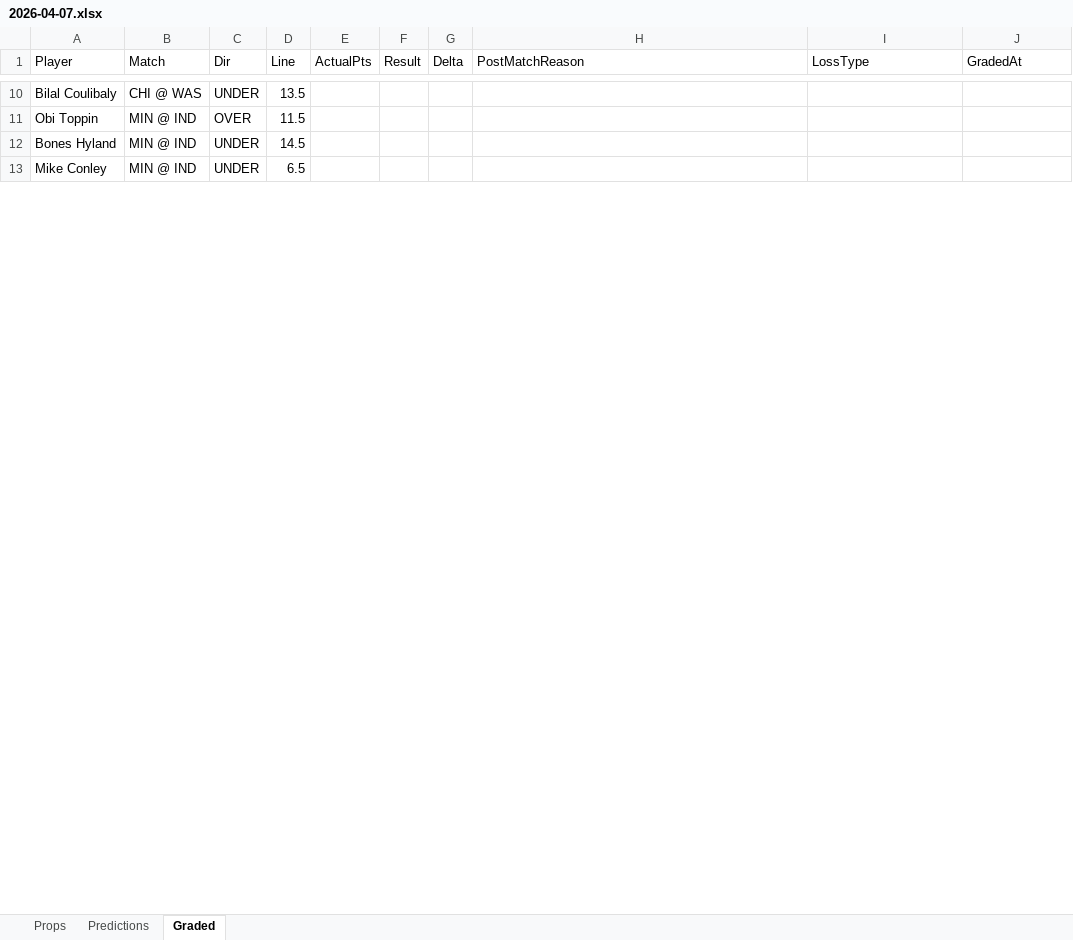
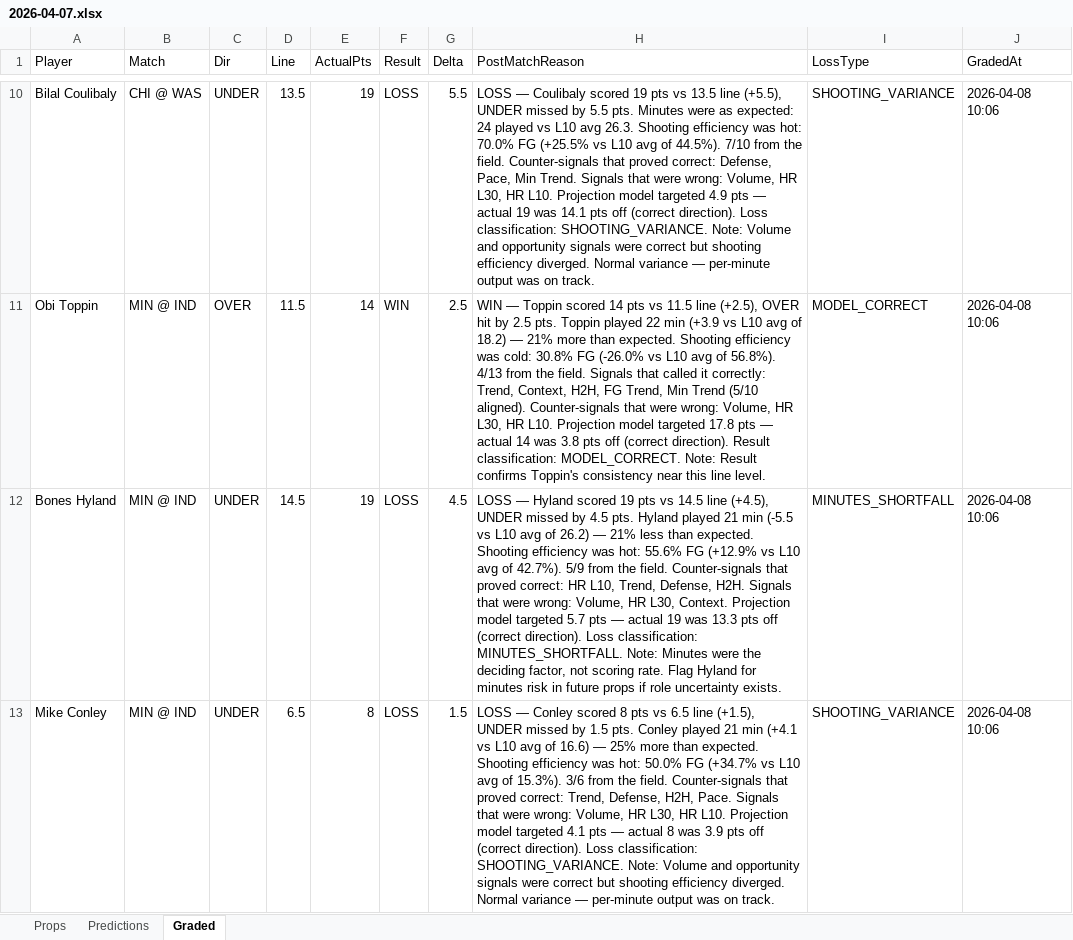
Before and after one commit to iamwerewolf1007/PropEdgeV11.0, an Excel workbook: daily/2026-04-07.xlsx, sheet Graded, drawn as a sheet; only a part is shown, gaps mark what is left out; values as stored, in another font and other column widths than the file's, no cell formats; the diff covers the shown part only; the diff names each change by its address in the sheet, - before the commit and + after, or states it on an @@ line.

Commit message:
B0: grade 2026-04-07

```diff
--- a/daily/2026-04-07.xlsx (sheet Graded)
+++ b/daily/2026-04-07.xlsx (sheet Graded)
-E10 (ActualPts): (empty)
+E10 (ActualPts): 19
-F10 (Result): (empty)
+F10 (Result): LOSS
-G10 (Delta): (empty)
+G10 (Delta): 5.5
-H10 (PostMatchReason): (empty)
+H10 (PostMatchReason): LOSS — Coulibaly scored 19 pts vs 13.5 line (+5.5), UNDER missed by 5.5 pts. Minutes were as expected: 24 played vs L10 avg 26.3. Shooting efficiency was hot: 70.0% FG (+25.5% vs L10 avg of 44.5%). 7/10 from the field. Counter-signals that proved correct: Defense, Pace, Min Trend. Signals that were wrong: Volume, HR L30, HR L10. Projection model targeted 4.9 pts — actual 19 was 14.1 pts off (correct direction). Loss classification: SHOOTING_VARIANCE. Note: Volume and opportunity signals were correct but shooting efficiency diverged. Normal variance — per-minute output was on track.
-I10 (LossType): (empty)
+I10 (LossType): SHOOTING_VARIANCE
-J10:J13 (GradedAt): (empty)
+J10:J13 (GradedAt): 2026-04-08 10:06
-E11 (ActualPts): (empty)
+E11 (ActualPts): 14
-F11 (Result): (empty)
+F11 (Result): WIN
-G11 (Delta): (empty)
+G11 (Delta): 2.5
-H11 (PostMatchReason): (empty)
+H11 (PostMatchReason): WIN — Toppin scored 14 pts vs 11.5 line (+2.5), OVER hit by 2.5 pts. Toppin played 22 min (+3.9 vs L10 avg of 18.2) — 21% more than expected. Shooting efficiency was cold: 30.8% FG (-26.0% vs L10 avg of 56.8%). 4/13 from the field. Signals that called it correctly: Trend, Context, H2H, FG Trend, Min Trend (5/10 aligned). Counter-signals that were wrong: Volume, HR L30, HR L10. Projection model targeted 17.8 pts — actual 14 was 3.8 pts off (correct direction). Result classification: MODEL_CORRECT. Note: Result confirms Toppin's consistency near this line level.
-I11 (LossType): (empty)
+I11 (LossType): MODEL_CORRECT
-E12 (ActualPts): (empty)
+E12 (ActualPts): 19
-F12:F13 (Result): (empty)
+F12:F13 (Result): LOSS
-G12 (Delta): (empty)
+G12 (Delta): 4.5
-H12 (PostMatchReason): (empty)
+H12 (PostMatchReason): LOSS — Hyland scored 19 pts vs 14.5 line (+4.5), UNDER missed by 4.5 pts. Hyland played 21 min (-5.5 vs L10 avg of 26.2) — 21% less than expected. Shooting efficiency was hot: 55.6% FG (+12.9% vs L10 avg of 42.7%). 5/9 from the field. Counter-signals that proved correct: HR L10, Trend, Defense, H2H. Signals that were wrong: Volume, HR L30, Context. Projection model targeted 5.7 pts — actual 19 was 13.3 pts off (correct direction). Loss classification: MINUTES_SHORTFALL. Note: Minutes were the deciding factor, not scoring rate. Flag Hyland for minutes risk in future props if role uncertainty exists.
-I12 (LossType): (empty)
+I12 (LossType): MINUTES_SHORTFALL
-E13 (ActualPts): (empty)
+E13 (ActualPts): 8
-G13 (Delta): (empty)
+G13 (Delta): 1.5
-H13 (PostMatchReason): (empty)
+H13 (PostMatchReason): LOSS — Conley scored 8 pts vs 6.5 line (+1.5), UNDER missed by 1.5 pts. Conley played 21 min (+4.1 vs L10 avg of 16.6) — 25% more than expected. Shooting efficiency was hot: 50.0% FG (+34.7% vs L10 avg of 15.3%). 3/6 from the field. Counter-signals that proved correct: Trend, Defense, H2H, Pace. Signals that were wrong: Volume, HR L30, HR L10. Projection model targeted 4.1 pts — actual 8 was 3.9 pts off (correct direction). Loss classification: SHOOTING_VARIANCE. Note: Volume and opportunity signals were correct but shooting efficiency diverged. Normal variance — per-minute output was on track.
-I13 (LossType): (empty)
+I13 (LossType): SHOOTING_VARIANCE
```
Also changed, not shown: 634 edited cells elsewhere in this sheet, cell formats, 6 other files.
